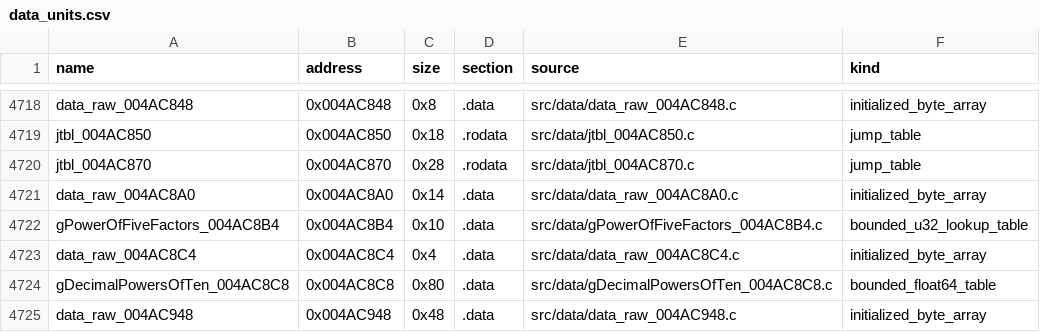
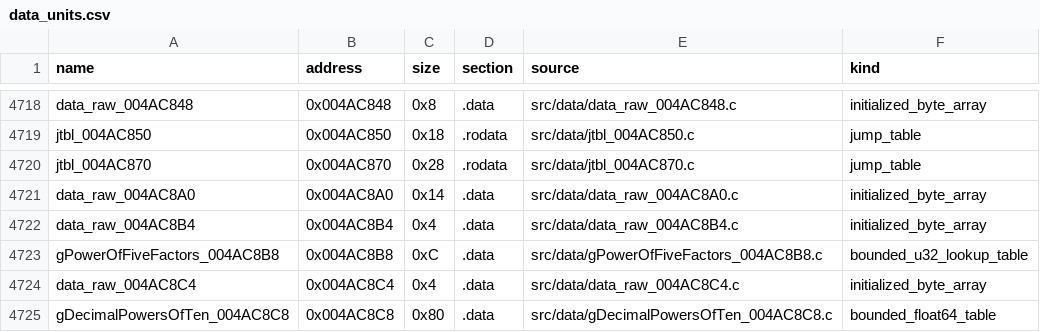
Before and after one commit to g-guthrie/mvc2-ps2-decomp, a CSV file: config/data_units.csv, drawn as a sheet; only a part is shown, gaps mark what is left out; the shorter side is filled out with more unchanged rows.

```diff
--- a/config/data_units.csv
+++ b/config/data_units.csv
@@ -4721,3 +4721,4 @@ jtbl_004AC870,0x004AC870,0x28,.rodata,src/data/jtbl_004AC870.c,jump_table
 data_raw_004AC8A0,0x004AC8A0,0x14,.data,src/data/data_raw_004AC8A0.c,initialized_byte_array
-gPowerOfFiveFactors_004AC8B4,0x004AC8B4,0x10,.data,src/data/gPowerOfFiveFactors_004AC8B4.c,bounded_u32_lookup_table
+data_raw_004AC8B4,0x004AC8B4,0x4,.data,src/data/data_raw_004AC8B4.c,initialized_byte_array
+gPowerOfFiveFactors_004AC8B8,0x004AC8B8,0xC,.data,src/data/gPowerOfFiveFactors_004AC8B8.c,bounded_u32_lookup_table
 data_raw_004AC8C4,0x004AC8C4,0x4,.data,src/data/data_raw_004AC8C4.c,initialized_byte_array
```
Also changed, not shown: config/data_matches.csv, config/matches.csv, 9 other files.
